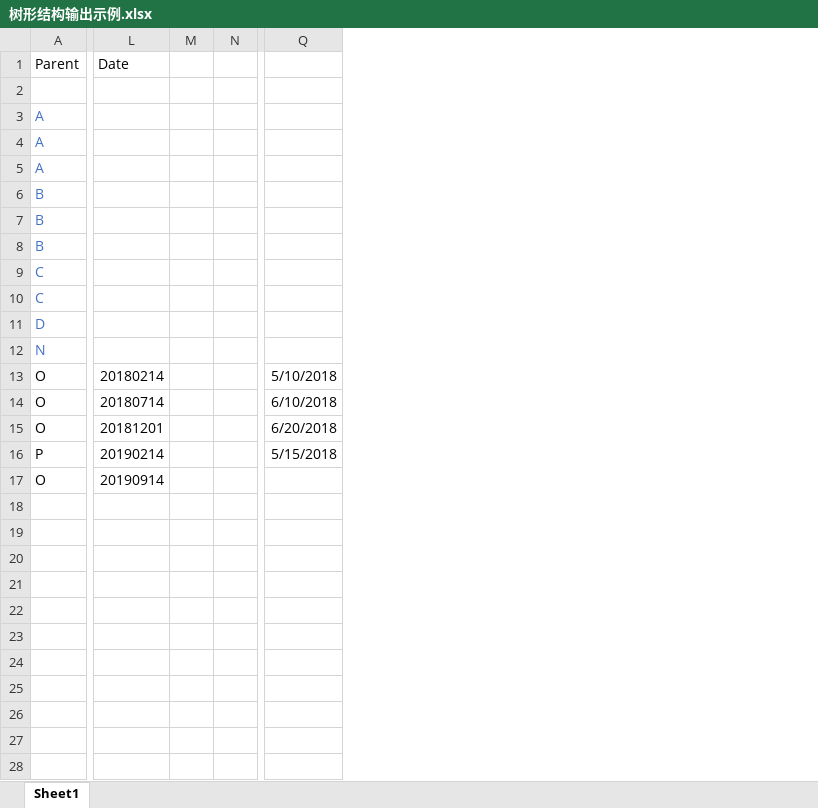
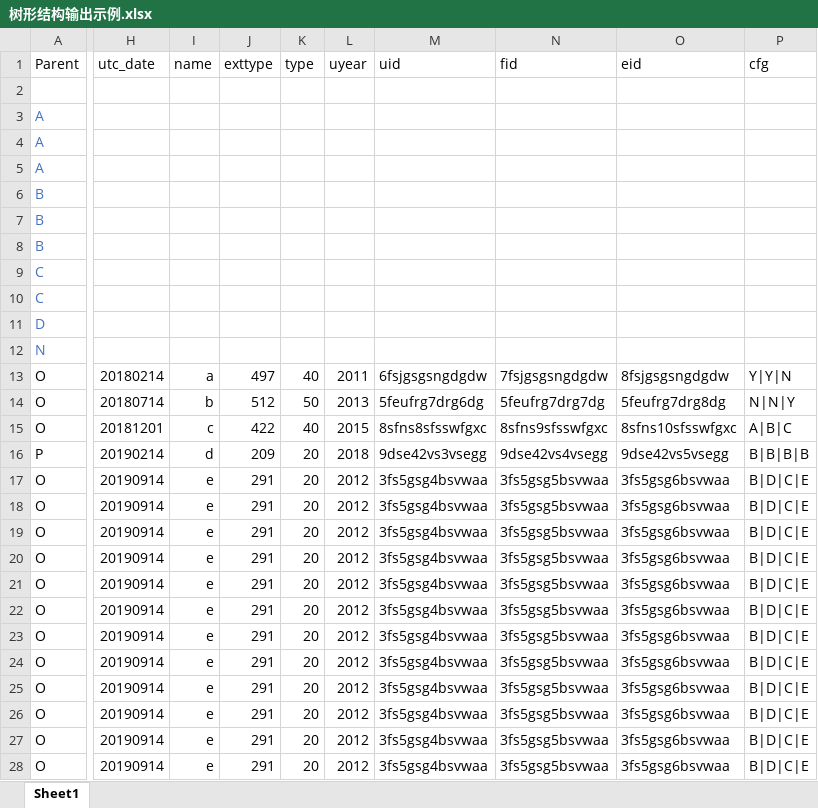
Before and after one commit to QKKQQK/mohen_demo_files, an Excel workbook: 树形结构输出示例.xlsx, sheet Sheet1, drawn as a sheet; only a part is shown, gaps mark what is left out; values as stored, in another font and other column widths than the file's, no borders; removed rows and columns are numbered as before the commit, all else as after; rows hold the shown columns only; the diff covers the shown part only; the diff names each change by its address in the sheet, - before the commit and + after, or states it on an @@ line.

```diff
--- a/树形结构输出示例.xlsx (sheet Sheet1)
+++ b/树形结构输出示例.xlsx (sheet Sheet1)
+column H (utc_date), rows 13-17: 20180214 | 20180714 | 20181201 | 20190214 | 20190914
+column I (name), rows 13-17: a | b | c | d | e
+column J (exttype), rows 13-17: 497 | 512 | 422 | 209 | 291
+column K (type), rows 13-17: 40 | 50 | 40 | 20 | 20
+column L (uyear), rows 13-17: 2011 | 2013 | 2015 | 2018 | 2012
+column M (uid), rows 13-17: 6fsjgsgsngdgdw | 5feufrg7drg6dg | 8sfns8sfsswfgxc | 9dse42vs3vsegg | 3fs5gsg4bsvwaa
+column N (fid), rows 13-17: 7fsjgsgsngdgdw | 5feufrg7drg7dg | 8sfns9sfsswfgxc | 9dse42vs4vsegg | 3fs5gsg5bsvwaa
+column O (eid), rows 13-17: 8fsjgsgsngdgdw | 5feufrg7drg8dg | 8sfns10sfsswfgxc | 9dse42vs5vsegg | 3fs5gsg6bsvwaa
+column P (cfg), rows 13-17: Y|Y|N | N|N|Y | A|B|C | B|B|B|B | B|D|C|E
-column L (Date), rows 13-17: 20180214 | 20180714 | 20181201 | 20190214 | 20190914
-column M, empty
-column N, empty
-column Q, rows 13-16: 5/10/2018 | 6/10/2018 | 6/20/2018 | 5/15/2018
+row 18: O | 20190914 | e | 291 | 20 | 2012 | 3fs5gsg4bsvwaa | 3fs5gsg5bsvwaa | 3fs5gsg6bsvwaa | B|D|C|E
+row 19: O | 20190914 | e | 291 | 20 | 2012 | 3fs5gsg4bsvwaa | 3fs5gsg5bsvwaa | 3fs5gsg6bsvwaa | B|D|C|E
+row 20: O | 20190914 | e | 291 | 20 | 2012 | 3fs5gsg4bsvwaa | 3fs5gsg5bsvwaa | 3fs5gsg6bsvwaa | B|D|C|E
+row 21: O | 20190914 | e | 291 | 20 | 2012 | 3fs5gsg4bsvwaa | 3fs5gsg5bsvwaa | 3fs5gsg6bsvwaa | B|D|C|E
+row 22: O | 20190914 | e | 291 | 20 | 2012 | 3fs5gsg4bsvwaa | 3fs5gsg5bsvwaa | 3fs5gsg6bsvwaa | B|D|C|E
+row 23: O | 20190914 | e | 291 | 20 | 2012 | 3fs5gsg4bsvwaa | 3fs5gsg5bsvwaa | 3fs5gsg6bsvwaa | B|D|C|E
+row 24: O | 20190914 | e | 291 | 20 | 2012 | 3fs5gsg4bsvwaa | 3fs5gsg5bsvwaa | 3fs5gsg6bsvwaa | B|D|C|E
+row 25: O | 20190914 | e | 291 | 20 | 2012 | 3fs5gsg4bsvwaa | 3fs5gsg5bsvwaa | 3fs5gsg6bsvwaa | B|D|C|E
+row 26: O | 20190914 | e | 291 | 20 | 2012 | 3fs5gsg4bsvwaa | 3fs5gsg5bsvwaa | 3fs5gsg6bsvwaa | B|D|C|E
+row 27: O | 20190914 | e | 291 | 20 | 2012 | 3fs5gsg4bsvwaa | 3fs5gsg5bsvwaa | 3fs5gsg6bsvwaa | B|D|C|E
+row 28: O | 20190914 | e | 291 | 20 | 2012 | 3fs5gsg4bsvwaa | 3fs5gsg5bsvwaa | 3fs5gsg6bsvwaa | B|D|C|E
```
Also changed, not shown: 2 removed columns elsewhere in this sheet, 2 other files.
